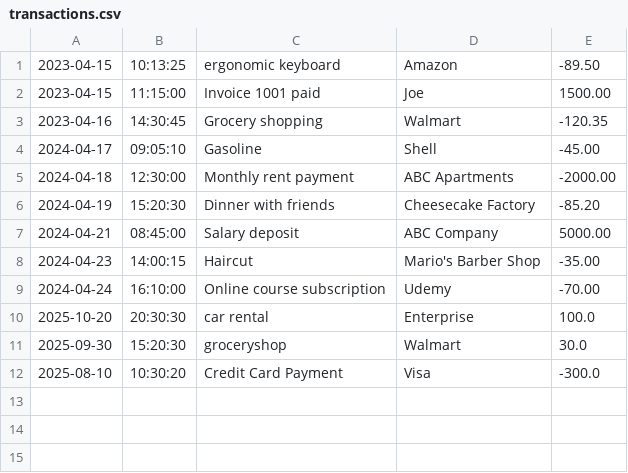
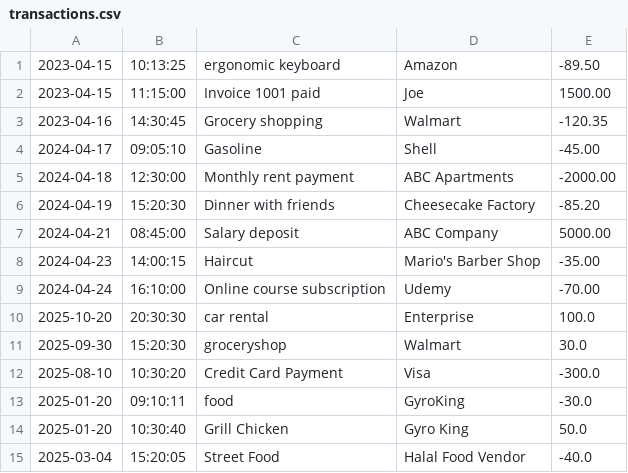
Before and after one commit to mahussain99/financial-tracker, a CSV file: transactions.csv, drawn as a sheet.

Commit message:
Finnaly I organize my code and Udate my Transaction class

```diff
--- a/transactions.csv
+++ b/transactions.csv
@@ -12 +12,4 @@
 2025-08-10|10:30:20|Credit Card Payment|Visa|-300.0
+2025-01-20|09:10:11|food|GyroKing|-30.0
+2025-01-20|10:30:40|Grill Chicken|Gyro King|50.0
+2025-03-04|15:20:05|Street Food|Halal Food Vendor|-40.0
```
Also changed, not shown: 2 other files.
